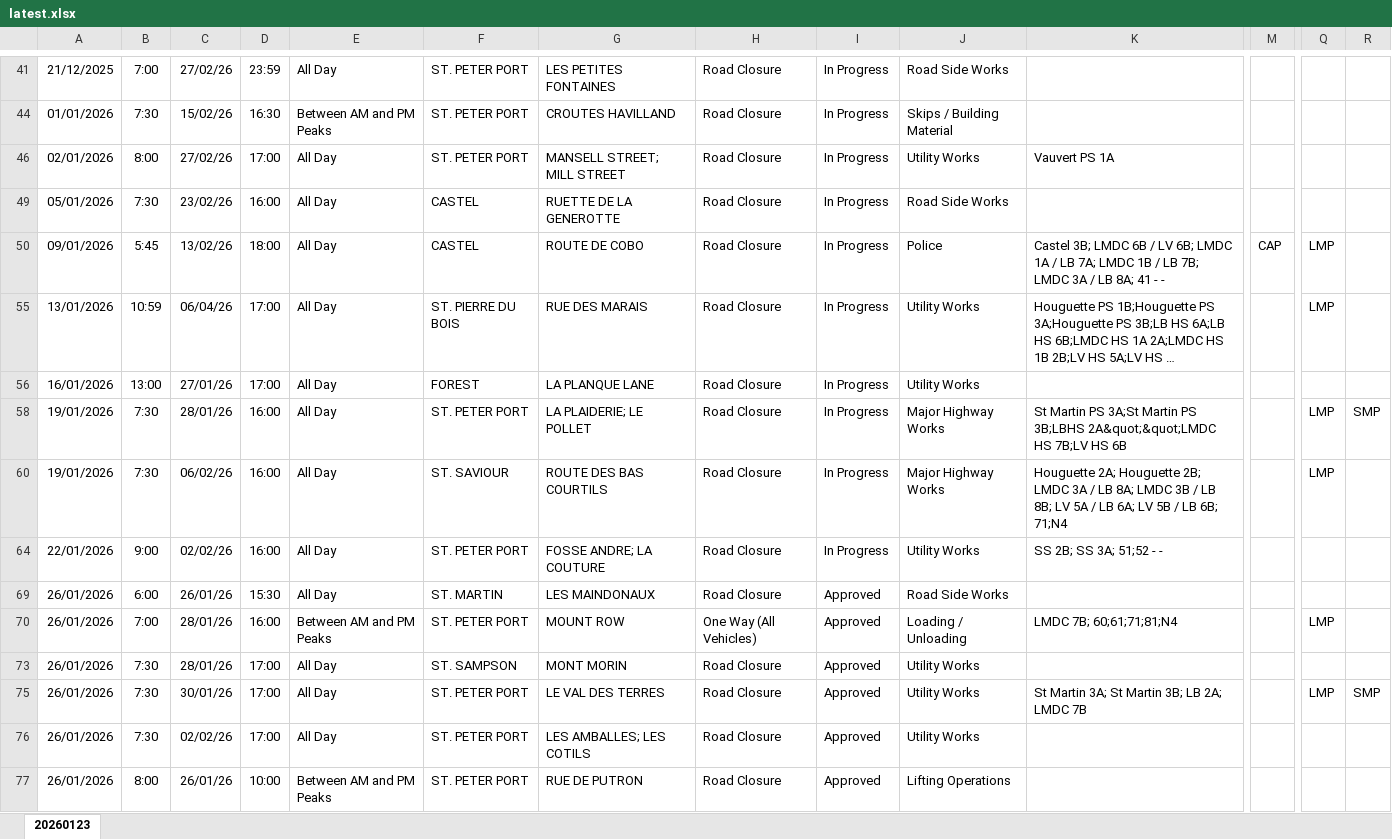
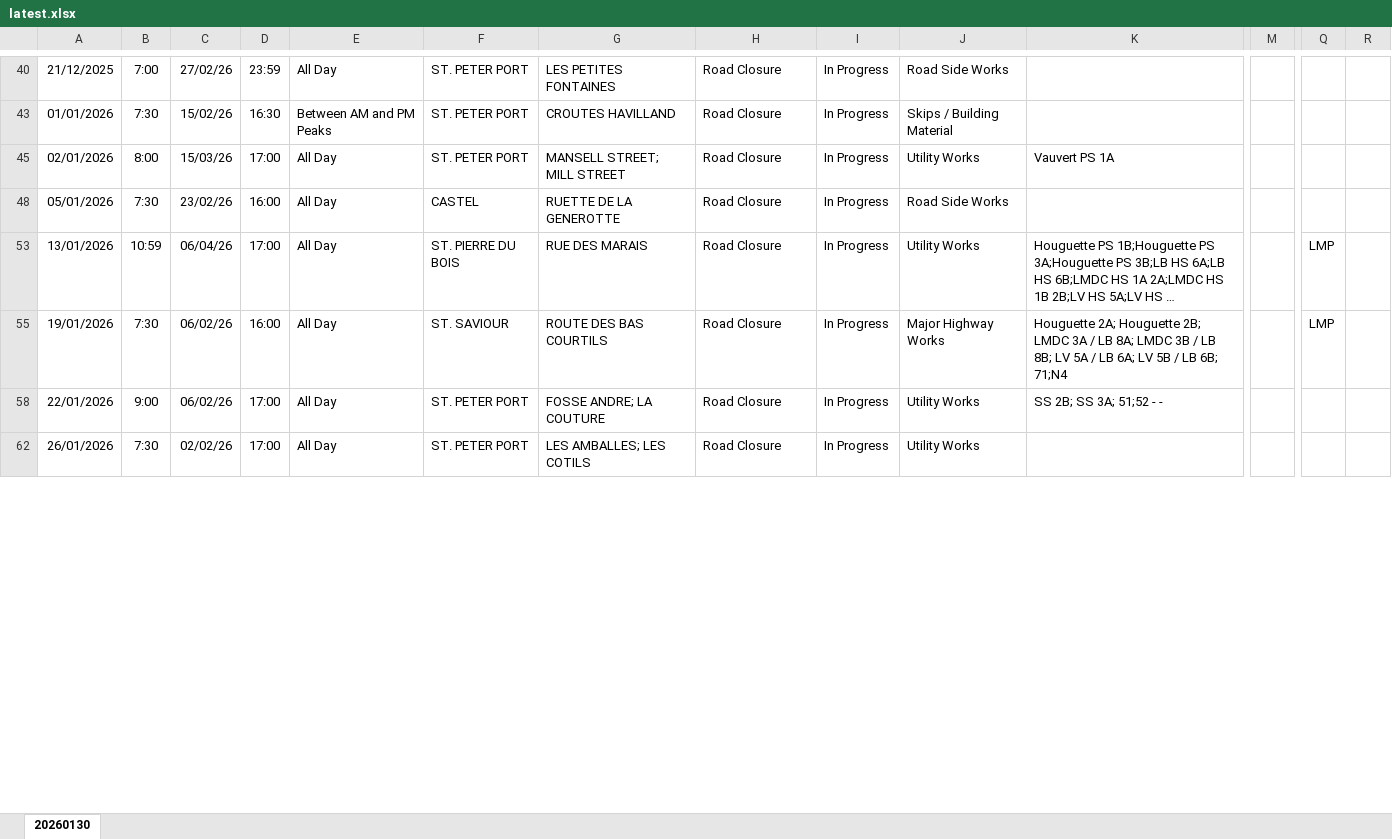
Before and after one commit to The-Quarry/guernsey-roadworks, an Excel workbook: latest.xlsx, sheet 20260130, drawn as a sheet; only a part is shown, gaps mark what is left out; long unchanged cells end in …; values as stored, in another font and other column widths than the file's, no borders; removed rows and columns are numbered as before the commit, all else as after; rows hold the shown columns only; the diff covers the shown part only; the diff names each change by its address in the sheet, - before the commit and + after, or states it on an @@ line.

Commit message:
Add files via upload

```diff
--- a/latest.xlsx (sheet 20260130)
+++ b/latest.xlsx (sheet 20260130)
-sheet tab: 20260123
+sheet tab: 20260130
-C45: 27/02/26
+C45: 15/03/26
-row 50: 09/01/2026 | 5:45 | 13/02/26 | 18:00 | All Day | CASTEL | ROUTE DE COBO | Road Closure | In Progress | Police | Castel 3B; LMDC 6B / LV 6B; LMDC 1A / LB 7A; LMDC 1B / LB 7B; LMDC 3A / LB 8A; 41 - - | CAP | LMP
-row 56: 16/01/2026 | 13:00 | 27/01/26 | 17:00 | All Day | FOREST | LA PLANQUE LANE | Road Closure | In Progress | Utility Works
-row 58: 19/01/2026 | 7:30 | 28/01/26 | 16:00 | All Day | ST. PETER PORT | LA PLAIDERIE; LE POLLET | Road Closure | In Progress | Major Highway Works | St Martin PS 3A;St Martin PS 3B;LBHS 2A&quot;&quot;LMDC HS 7B;LV HS 6B |  | LMP | SMP
-C58: 02/02/26
+C58: 06/02/26
-D58: 16:00
+D58: 17:00
-row 69: 26/01/2026 | 6:00 | 26/01/26 | 15:30 | All Day | ST. MARTIN | LES MAINDONAUX | Road Closure | Approved | Road Side Works
-row 70: 26/01/2026 | 7:00 | 28/01/26 | 16:00 | Between AM and PM Peaks | ST. PETER PORT | MOUNT ROW | One Way (All Vehicles) | Approved | Loading / Unloading | LMDC 7B; 60;61;71;81;N4 |  | LMP
-row 73: 26/01/2026 | 7:30 | 28/01/26 | 17:00 | All Day | ST. SAMPSON | MONT MORIN | Road Closure | Approved | Utility Works
-row 75: 26/01/2026 | 7:30 | 30/01/26 | 17:00 | All Day | ST. PETER PORT | LE VAL DES TERRES | Road Closure | Approved | Utility Works | St Martin 3A; St Martin 3B; LB 2A; LMDC 7B |  | LMP | SMP
-I62: Approved
+I62: In Progress
-row 77: 26/01/2026 | 8:00 | 26/01/26 | 10:00 | Between AM and PM Peaks | ST. PETER PORT | RUE DE PUTRON | Road Closure | Approved | Lifting Operations
```
Also changed, not shown: 25 added rows, 12 removed rows and 71 edited cells elsewhere in this sheet, hidden cells.
